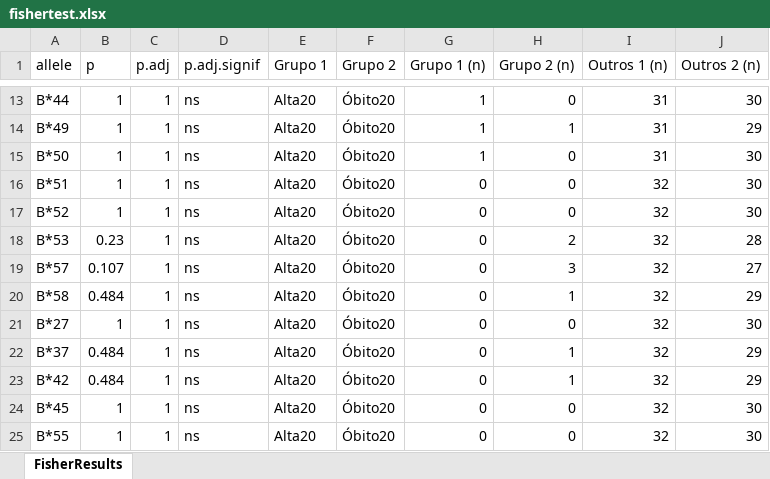
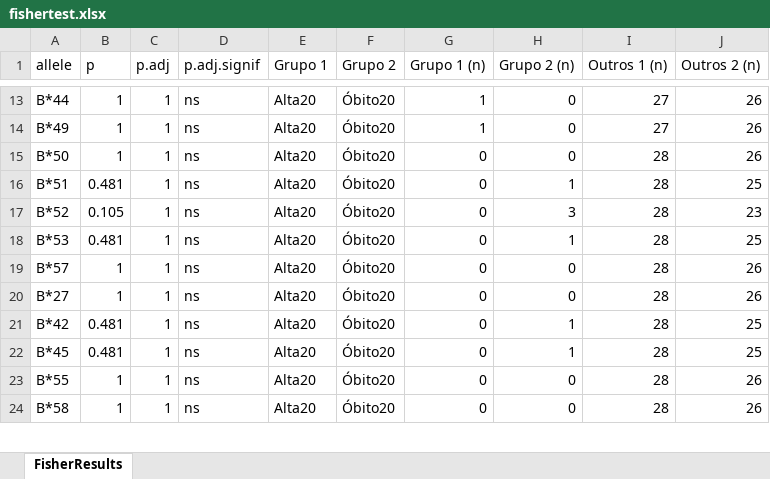
Before and after one commit to chagas98/hlafozpublic, an Excel workbook: results/fishertest.xlsx, sheet FisherResults, drawn as a sheet; only a part is shown, gaps mark what is left out; values as stored, in another font and other column widths than the file's, no borders; removed rows and columns are numbered as before the commit, all else as after; the diff covers the shown part only; the diff names each change by its address in the sheet, - before the commit and + after, or states it on an @@ line.

```diff
--- a/results/fishertest.xlsx (sheet FisherResults)
+++ b/results/fishertest.xlsx (sheet FisherResults)
-I13:I14 (Outros 1 (n)): 31
+I13:I14 (Outros 1 (n)): 27
-J13 (Outros 2 (n)): 30
+J13 (Outros 2 (n)): 26
-H14 (Grupo 2 (n)): 1
+H14 (Grupo 2 (n)): 0
-J14 (Outros 2 (n)): 29
+J14 (Outros 2 (n)): 26
-G15 (Grupo 1 (n)): 1
+G15 (Grupo 1 (n)): 0
-I15 (Outros 1 (n)): 31
+I15 (Outros 1 (n)): 28
-J15 (Outros 2 (n)): 30
+J15 (Outros 2 (n)): 26
-B16 (p): 1
+B16 (p): 0.481
-H16 (Grupo 2 (n)): 0
+H16 (Grupo 2 (n)): 1
-I16:I19 (Outros 1 (n)): 32
+I16:I19 (Outros 1 (n)): 28
-J16 (Outros 2 (n)): 30
+J16 (Outros 2 (n)): 25
-B17 (p): 1
+B17 (p): 0.105
-H17 (Grupo 2 (n)): 0
+H17 (Grupo 2 (n)): 3
-J17 (Outros 2 (n)): 30
+J17 (Outros 2 (n)): 23
-B18 (p): 0.23
+B18 (p): 0.481
-H18 (Grupo 2 (n)): 2
+H18 (Grupo 2 (n)): 1
-J18 (Outros 2 (n)): 28
+J18 (Outros 2 (n)): 25
-B19 (p): 0.107
+B19 (p): 1
-H19 (Grupo 2 (n)): 3
+H19 (Grupo 2 (n)): 0
-J19 (Outros 2 (n)): 27
+J19 (Outros 2 (n)): 26
-row 20: B*58 | 0.484 | 1 | ns | Alta20 | Óbito20 | 0 | 1 | 32 | 29
-I20 (Outros 1 (n)): 32
+I20 (Outros 1 (n)): 28
-J20 (Outros 2 (n)): 30
+J20 (Outros 2 (n)): 26
-row 22: B*37 | 0.484 | 1 | ns | Alta20 | Óbito20 | 0 | 1 | 32 | 29
-B21 (p): 0.484
+B21 (p): 0.481
-I21:I23 (Outros 1 (n)): 32
+I21:I23 (Outros 1 (n)): 28
-J21 (Outros 2 (n)): 29
+J21 (Outros 2 (n)): 25
-B22 (p): 1
+B22 (p): 0.481
-H22 (Grupo 2 (n)): 0
+H22 (Grupo 2 (n)): 1
-J22 (Outros 2 (n)): 30
+J22 (Outros 2 (n)): 25
-J23 (Outros 2 (n)): 30
+J23 (Outros 2 (n)): 26
+row 24: B*58 | 1 | 1 | ns | Alta20 | Óbito20 | 0 | 0 | 28 | 26
```
Also changed, not shown: other rows of this sheet, dataset_final.xlsx, results/allele_freq.xlsx, 16 other files.
